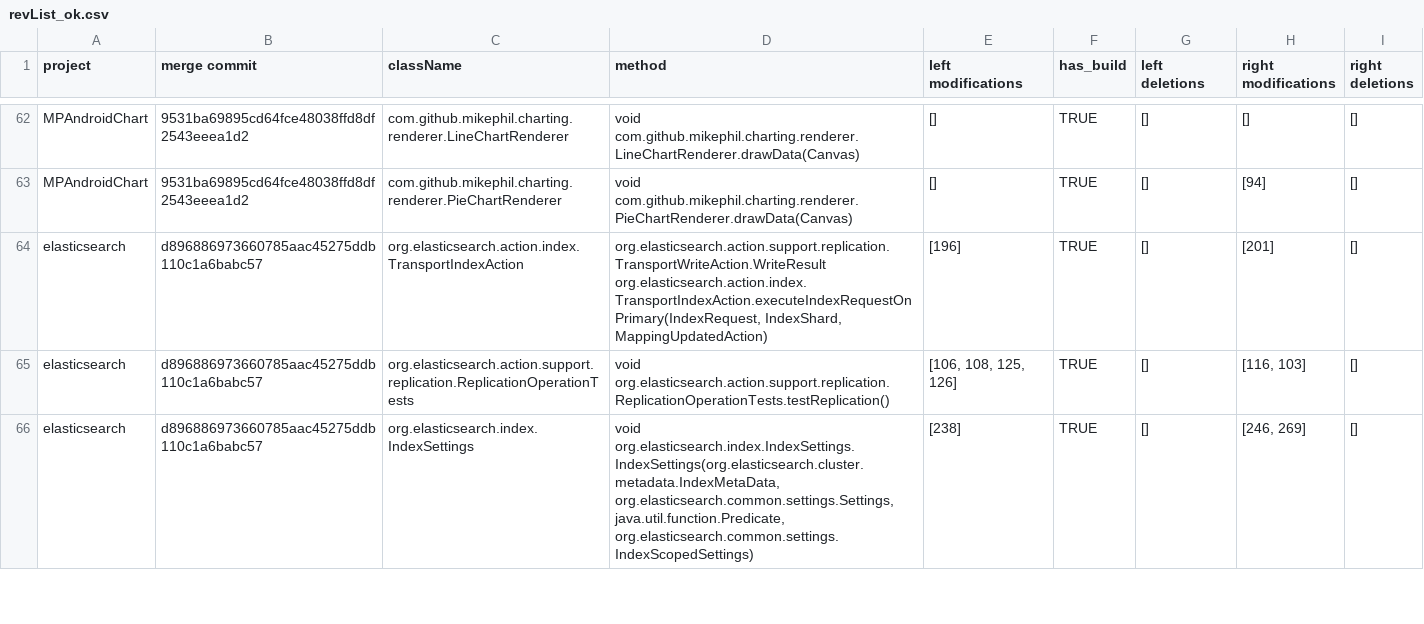
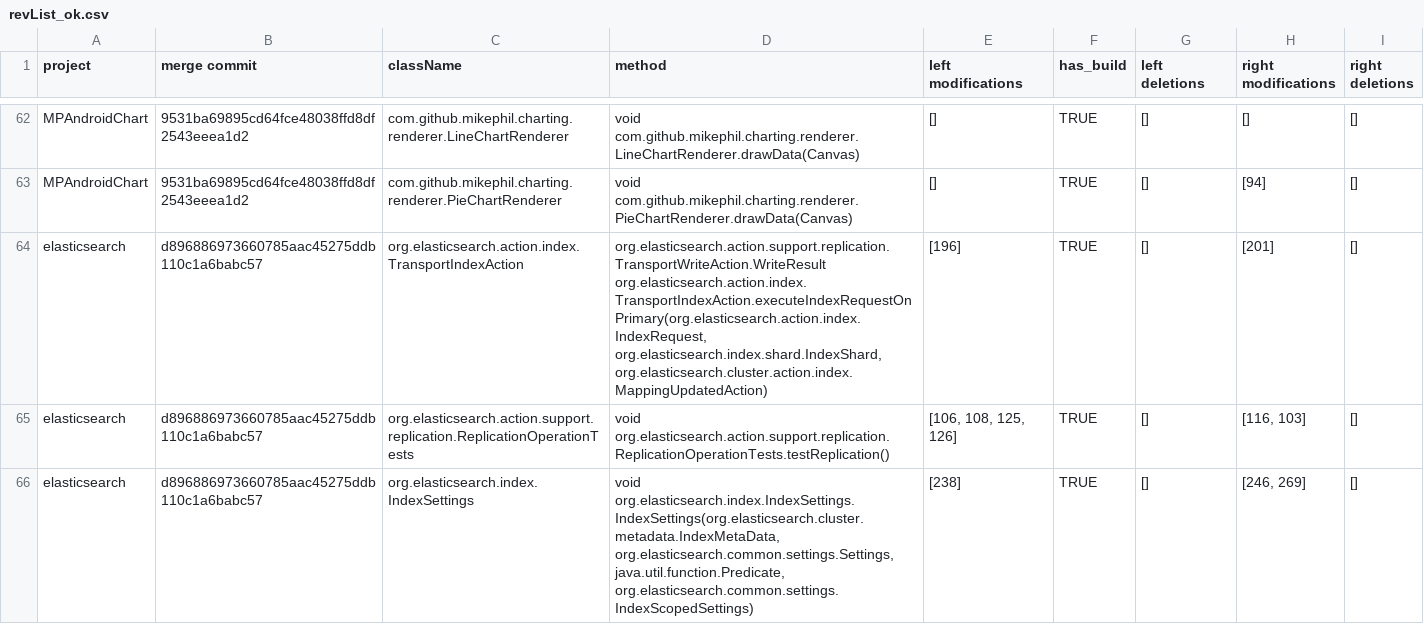
Before and after one commit to galilasmb/joana_execution, a CSV file: revList_ok.csv, drawn as a sheet; only a part is shown, gaps mark what is left out.

Commit message:
updating revList_ok

```diff
--- a/revList_ok.csv
+++ b/revList_ok.csv
@@ -63,3 +63,3 @@ MPAndroidChart;9531ba69895cd64fce48038ffd8df2543eeea1d2;com.github.mikephil.char
 MPAndroidChart;9531ba69895cd64fce48038ffd8df2543eeea1d2;com.github.mikephil.charting.renderer.PieChartRenderer; void com.github.mikephil.charting.renderer.PieChartRenderer.drawData(Canvas);[];TRUE;[];[94];[]
-elasticsearch;d896886973660785aac45275ddb110c1a6babc57;org.elasticsearch.action.index.TransportIndexAction; org.elasticsearch.action.support.replication.TransportWriteAction.WriteResult org.elasticsearch.action.index.TransportIndexAction.executeIndexRequestOnPrimary(IndexRequest, IndexShard, MappingUpdatedAction);[196];TRUE;[];[201];[]
+elasticsearch;d896886973660785aac45275ddb110c1a6babc57;org.elasticsearch.action.index.TransportIndexAction; org.elasticsearch.action.support.replication.TransportWriteAction.WriteResult org.elasticsearch.action.index.TransportIndexAction.executeIndexRequestOnPrimary(org.elasticsearch.action.index.IndexRequest, org.elasticsearch.index.shard.IndexShard, org.elasticsearch.cluster.action.index.MappingUpdatedAction);[196];TRUE;[];[201];[]
 elasticsearch;d896886973660785aac45275ddb110c1a6babc57;org.elasticsearch.action.support.replication.ReplicationOperationTests; void org.elasticsearch.action.support.replication.ReplicationOperationTests.testReplication();[106, 108, 125, 126];TRUE;[];[116, 103];[]
```
